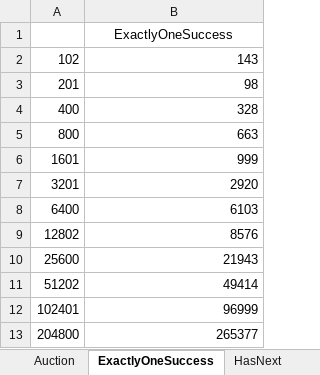
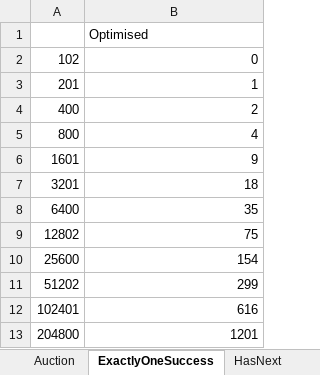
Before and after one commit to selig/ruler2, an Excel workbook: Analysis/Optimised Implementation/Optimised_Version_Analysis.xlsx, sheet ExactlyOneSuccess, drawn as a sheet; values as stored, in another font and other column widths than the file's, no borders; charts and pictures not drawn; the diff names each change by its address in the sheet, - before the commit and + after, or states it on an @@ line.

```diff
--- a/Analysis/Optimised Implementation/Optimised_Version_Analysis.xlsx (sheet ExactlyOneSuccess)
+++ b/Analysis/Optimised Implementation/Optimised_Version_Analysis.xlsx (sheet ExactlyOneSuccess)
-B1: ExactlyOneSuccess
+B1: Optimised
-B1 alignment: center
+B1 alignment: left
-B2: 143
+B2: 0
-B3: 98
+B3: 1
-B4: 328
+B4: 2
-B5: 663
+B5: 4
-B6: 999
+B6: 9
-B7: 2920
+B7: 18
-B8: 6103
+B8: 35
-B9: 8576
+B9: 75
-B10: 21943
+B10: 154
-B11: 49414
+B11: 299
-B12: 96999
+B12: 616
-B13: 265377
+B13: 1201
```
Also changed, not shown: sheet BidSellDelete, sheet Auction, sheet CloseOpen, sheet UnsafeMapIterator, sheet HasNext, sheet Interface, 1 more sheet, charts or pictures, 36 other files.
